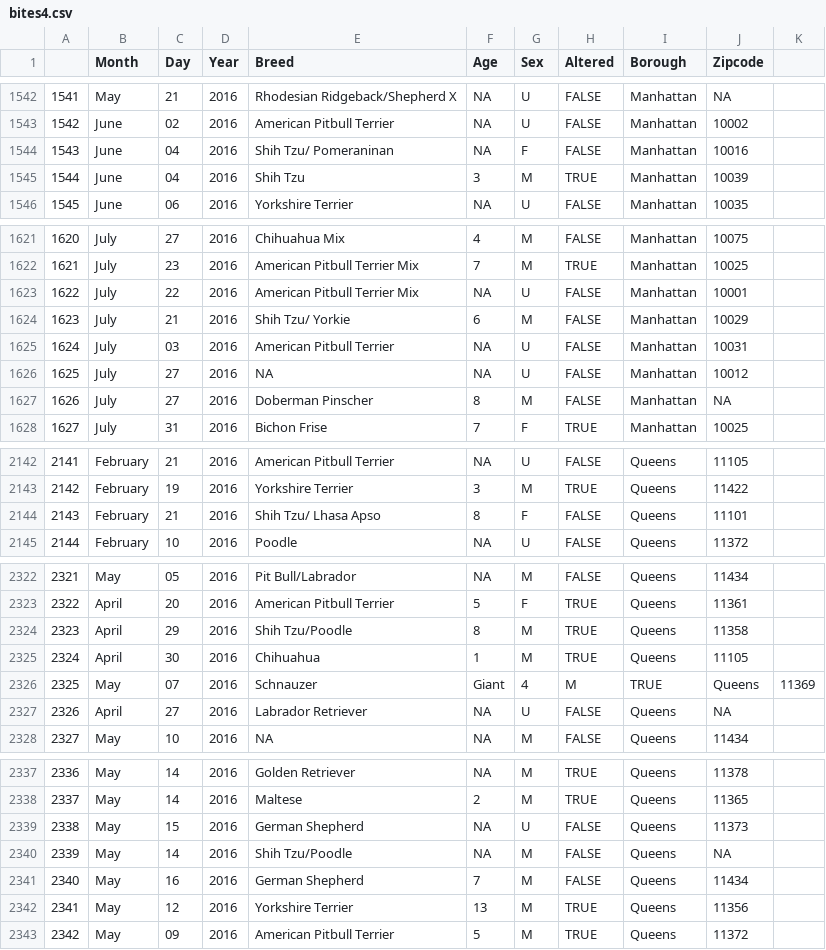
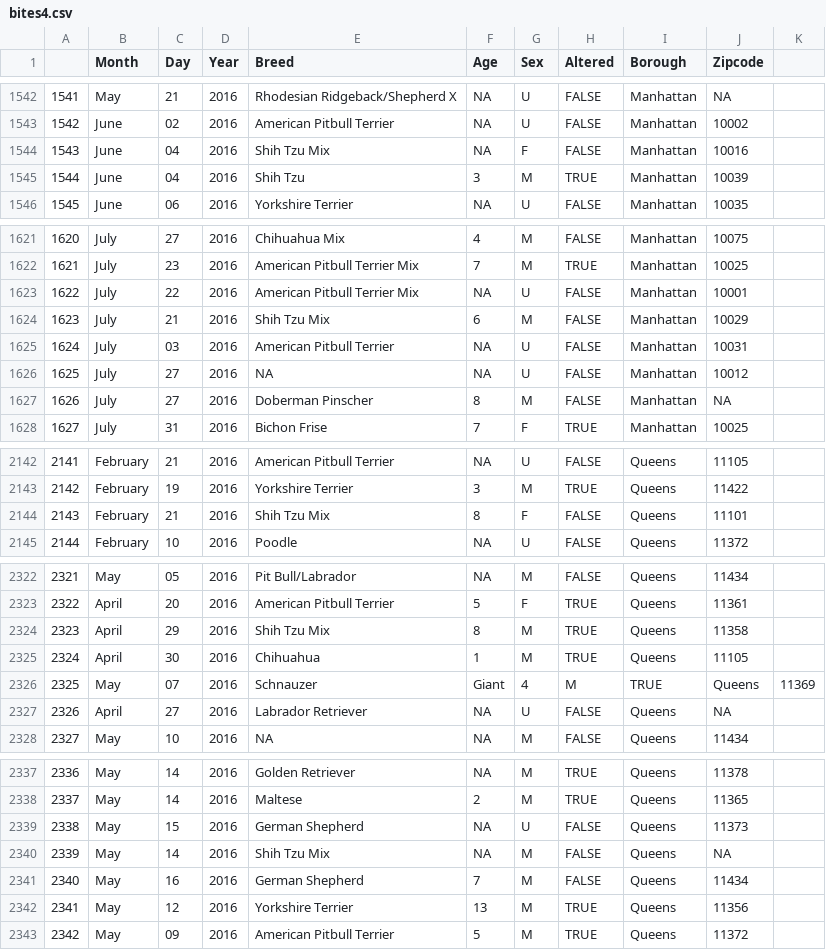
Before and after one commit to jan-create/DA-Final-Project, a CSV file: script/bites4.csv, drawn as a sheet; only a part is shown, gaps mark what is left out; the diff covers the shown part only.

```diff
--- a/script/bites4.csv
+++ b/script/bites4.csv
@@ -1543,3 +1543,3 @@
 1542,June,02,2016,American Pitbull Terrier,NA,U,FALSE,Manhattan,10002
-1543,June,04,2016,Shih Tzu/ Pomeraninan,NA,F,FALSE,Manhattan,10016
+1543,June,04,2016,Shih Tzu Mix,NA,F,FALSE,Manhattan,10016
 1544,June,04,2016,Shih Tzu,3,M,TRUE,Manhattan,10039
@@ -1623,3 +1623,3 @@
 1622,July,22,2016,American Pitbull Terrier Mix,NA,U,FALSE,Manhattan,10001
-1623,July,21,2016,Shih Tzu/ Yorkie,6,M,FALSE,Manhattan,10029
+1623,July,21,2016,Shih Tzu Mix,6,M,FALSE,Manhattan,10029
 1624,July,03,2016,American Pitbull Terrier,NA,U,FALSE,Manhattan,10031
@@ -2143,3 +2143,3 @@
 2142,February,19,2016,Yorkshire Terrier,3,M,TRUE,Queens,11422
-2143,February,21,2016,Shih Tzu/ Lhasa Apso,8,F,FALSE,Queens,11101
+2143,February,21,2016,Shih Tzu Mix,8,F,FALSE,Queens,11101
 2144,February,10,2016,Poodle,NA,U,FALSE,Queens,11372
@@ -2323,3 +2323,3 @@
 2322,April,20,2016,American Pitbull Terrier,5,F,TRUE,Queens,11361
-2323,April,29,2016,Shih Tzu/Poodle,8,M,TRUE,Queens,11358
+2323,April,29,2016,Shih Tzu Mix,8,M,TRUE,Queens,11358
 2324,April,30,2016,Chihuahua,1,M,TRUE,Queens,11105
@@ -2339,3 +2339,3 @@
 2338,May,15,2016,German Shepherd,NA,U,FALSE,Queens,11373
-2339,May,14,2016,Shih Tzu/Poodle,NA,M,FALSE,Queens,NA
+2339,May,14,2016,Shih Tzu Mix,NA,M,FALSE,Queens,NA
 2340,May,16,2016,German Shepherd,7,M,FALSE,Queens,11434
```
Also changed, not shown: 8 edited cells elsewhere in this file, 1 other file.
